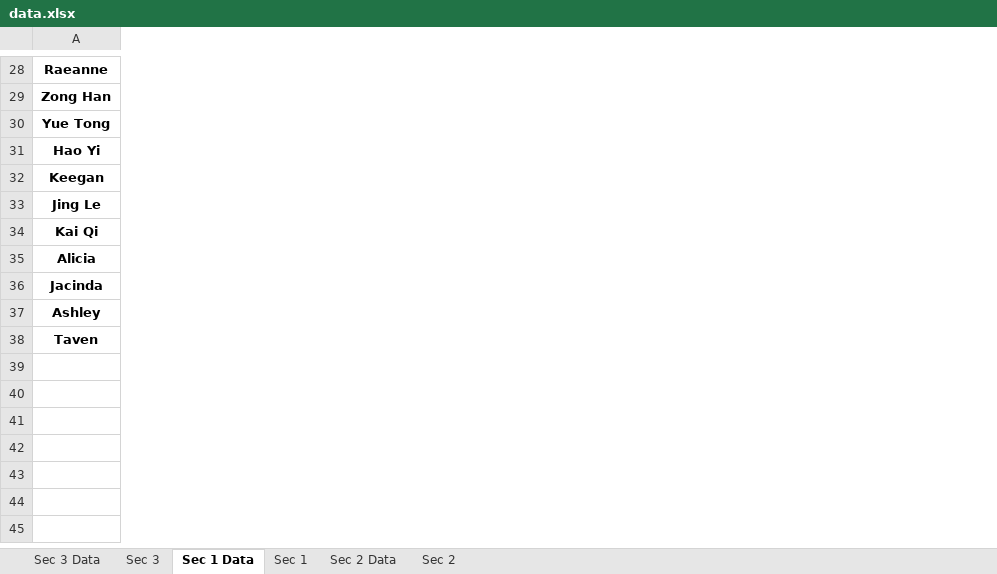
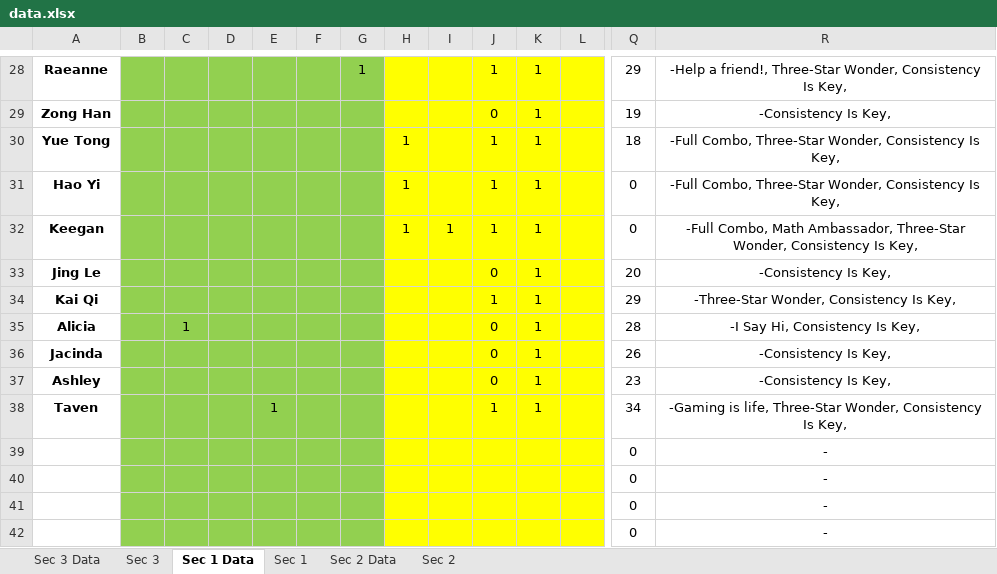
Before and after one commit to wenjunthenwj/wenjunthenwj.github.io, an Excel workbook: docs/data.xlsx, sheet Sec 1 Data, drawn as a sheet; only a part is shown, gaps mark what is left out; values as stored, in another font and other column widths than the file's, no borders; rows hold the shown columns only; the diff covers the shown part only; the diff names each change by its address in the sheet, - before the commit and + after, or states it on an @@ line.

```diff
--- a/docs/data.xlsx (sheet Sec 1 Data)
+++ b/docs/data.xlsx (sheet Sec 1 Data)
@@ column B unhidden, empty @@
@@ column C unhidden, row 35: 1 @@
@@ column D unhidden, empty @@
@@ column E unhidden, row 38: 1 @@
@@ column F unhidden, empty @@
@@ column G unhidden, row 28: 1 @@
@@ column H unhidden, rows 30-32: all 1 @@
@@ column I unhidden, row 32: 1 @@
@@ column J unhidden, rows 28-38: 1 | 0 | 1 | 1 | 1 | 0 | 1 | 0 | 0 | 0 | 1 @@
@@ column K unhidden, rows 28-38: all 1 @@
@@ column L unhidden, empty @@
@@ column Q unhidden, rows 28-42: 29 | 19 | 18 | 0 | 0 | 20 | 29 | 28 | 26 | 23 | 34 | 0 | 0 | 0 | 0 @@
@@ column R unhidden, rows 28-42: -Help a friend!, Three-Star Wonder, Consistency Is Key, | -Consistency Is Key, | -Full Combo, Three-Star Wonder, Consistency Is Key, | -Full Combo, Three-Star Wonder, Consistency Is Key, | -Full Combo, Math Ambassador, Three-Star Wonder, Consistency Is Key, | -Consistency Is Key, | -Three-Star Wonder, Consistency Is Key, | -I Say Hi, Consistency Is Key, | -Consistency Is Key, | -Consistency Is Key, | -Gaming is life, Three-Star Wonder, Consistency Is Key, | - | - | - | - @@
-row 39: (empty)
+row 39:  |  |  |  |  |  |  |  |  |  |  |  | 0 | -
-row 40: (empty)
+row 40:  |  |  |  |  |  |  |  |  |  |  |  | 0 | -
-row 41: (empty)
+row 41:  |  |  |  |  |  |  |  |  |  |  |  | 0 | -
-row 42: (empty)
+row 42:  |  |  |  |  |  |  |  |  |  |  |  | 0 | -
```
Also changed, not shown: 15 added columns and 18 edited cells elsewhere in this sheet, sheet Sec 1, hidden cells.
